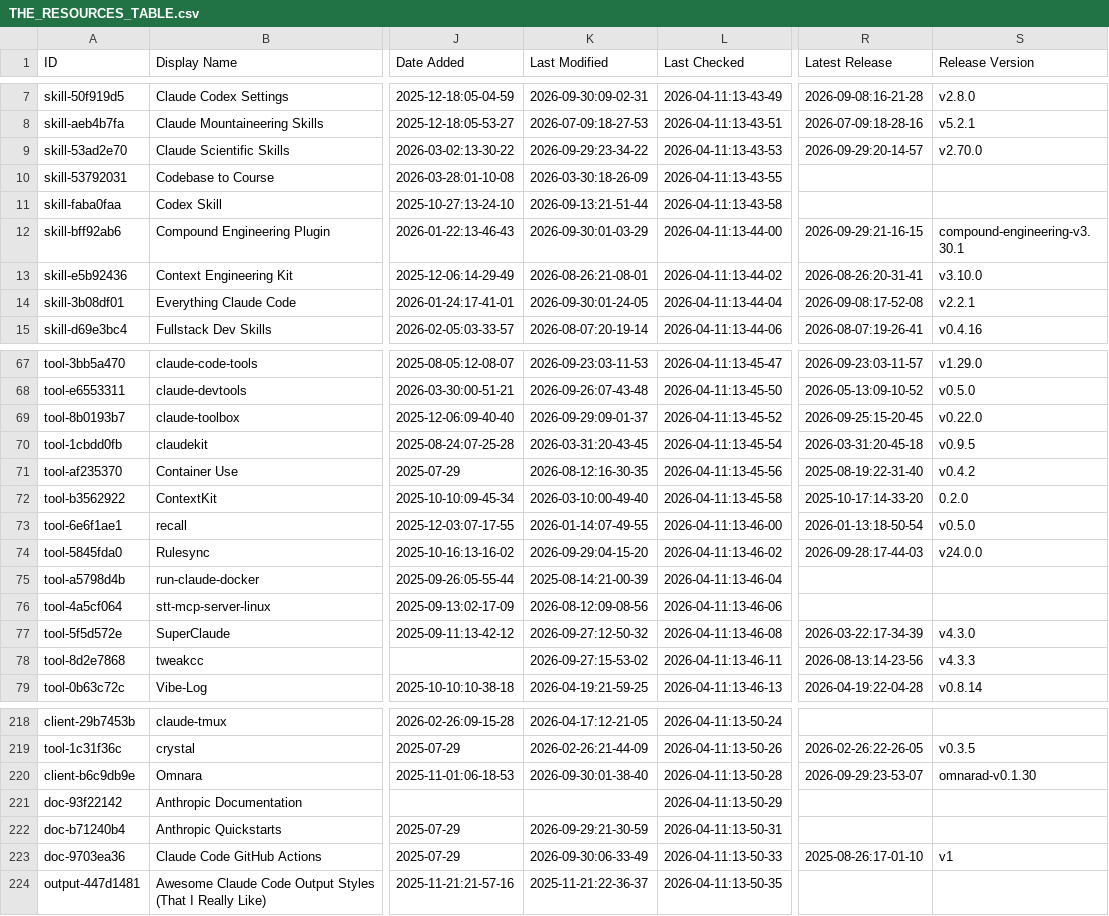
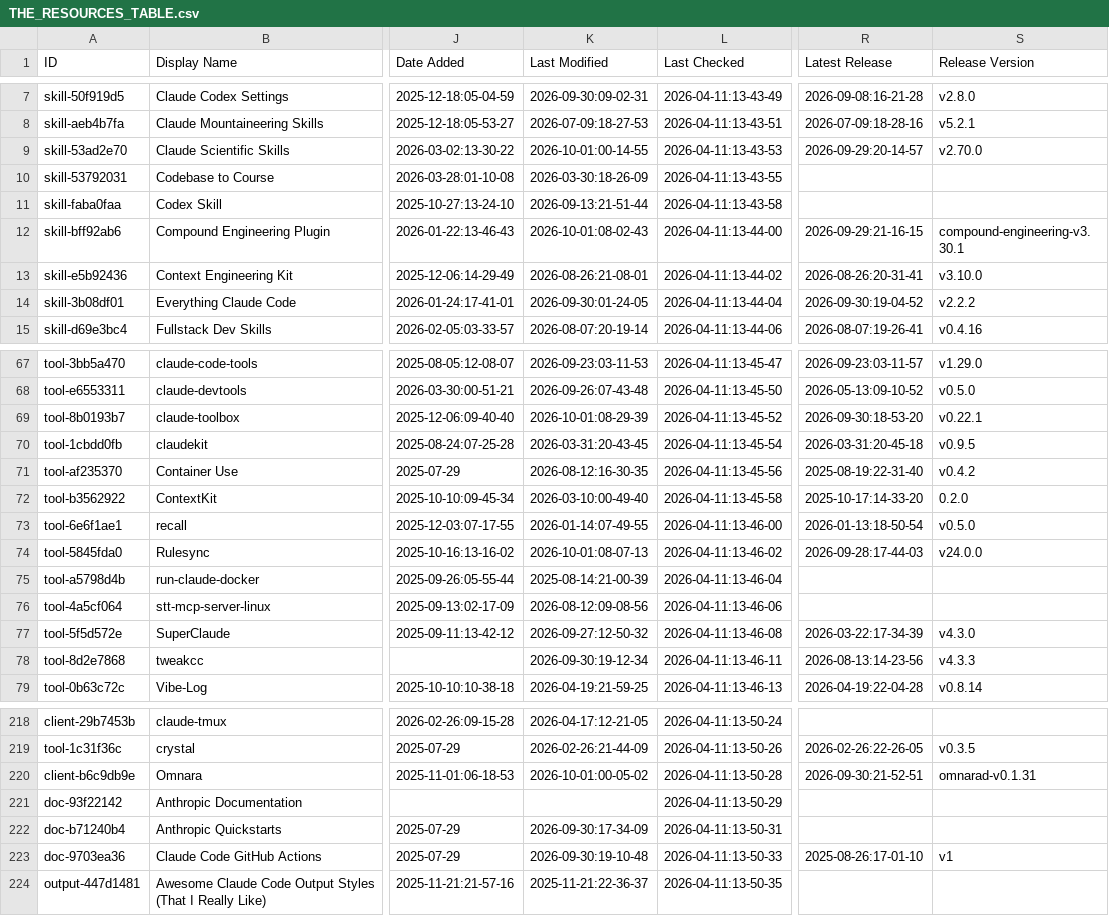
Before and after one commit to ats-kinoshita-iso/awesome-claude-code, a CSV file: THE_RESOURCES_TABLE.csv, drawn as a sheet; only a part is shown, gaps mark what is left out; the diff covers the shown part only; the diff names each change by its address in the sheet, - before the commit and + after, or states it on an @@ line.

```diff
--- a/THE_RESOURCES_TABLE.csv
+++ b/THE_RESOURCES_TABLE.csv
-K9 (Last Modified): 2026-09-29:23-34-22
+K9 (Last Modified): 2026-10-01:00-14-55
-K12 (Last Modified): 2026-09-30:01-03-29
+K12 (Last Modified): 2026-10-01:08-02-43
-R14 (Latest Release): 2026-09-08:17-52-08
+R14 (Latest Release): 2026-09-30:19-04-52
-S14 (Release Version): v2.2.1
+S14 (Release Version): v2.2.2
-K69 (Last Modified): 2026-09-29:09-01-37
+K69 (Last Modified): 2026-10-01:08-29-39
-R69 (Latest Release): 2026-09-25:15-20-45
+R69 (Latest Release): 2026-09-30:18-53-20
-S69 (Release Version): v0.22.0
+S69 (Release Version): v0.22.1
-K74 (Last Modified): 2026-09-29:04-15-20
+K74 (Last Modified): 2026-10-01:08-07-13
-K78 (Last Modified): 2026-09-27:15-53-02
+K78 (Last Modified): 2026-09-30:19-12-34
-K220 (Last Modified): 2026-09-30:01-38-40
+K220 (Last Modified): 2026-10-01:00-05-02
-R220 (Latest Release): 2026-09-29:23-53-07
+R220 (Latest Release): 2026-09-30:21-52-51
-S220 (Release Version): omnarad-v0.1.30
+S220 (Release Version): omnarad-v0.1.31
-K222 (Last Modified): 2026-09-29:21-30-59
+K222 (Last Modified): 2026-09-30:17-34-09
-K223 (Last Modified): 2026-09-30:06-33-49
+K223 (Last Modified): 2026-09-30:19-10-48
```
Also changed, not shown: 45 edited cells elsewhere in this file.
